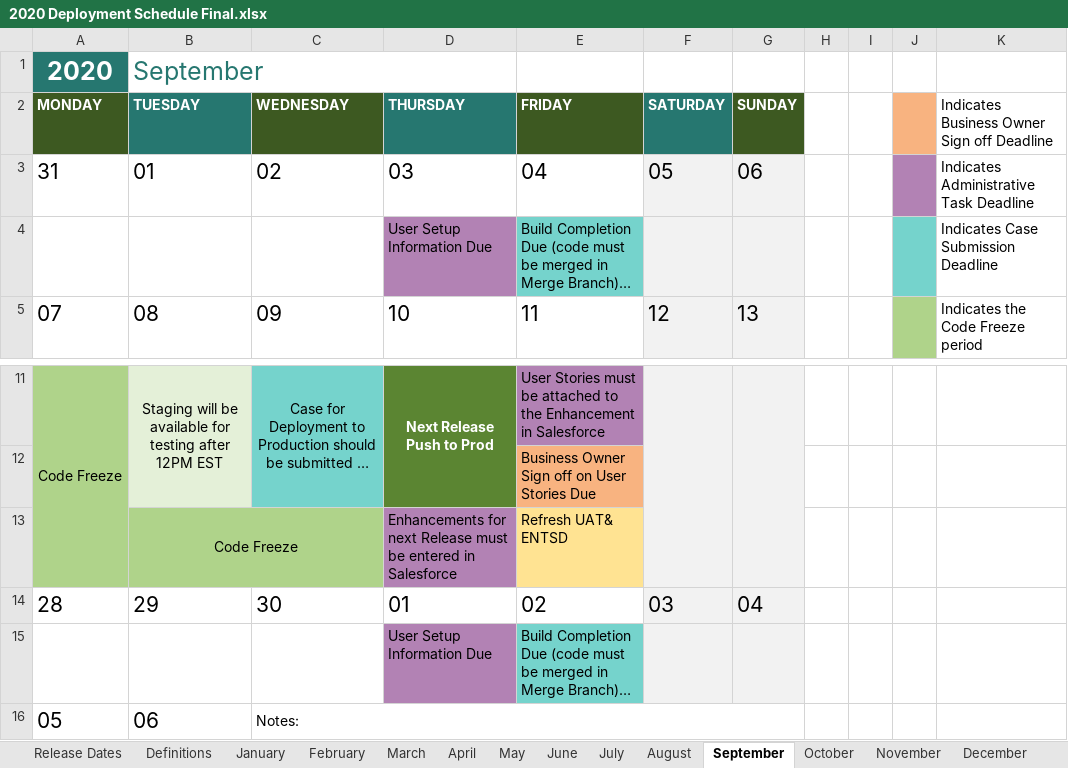
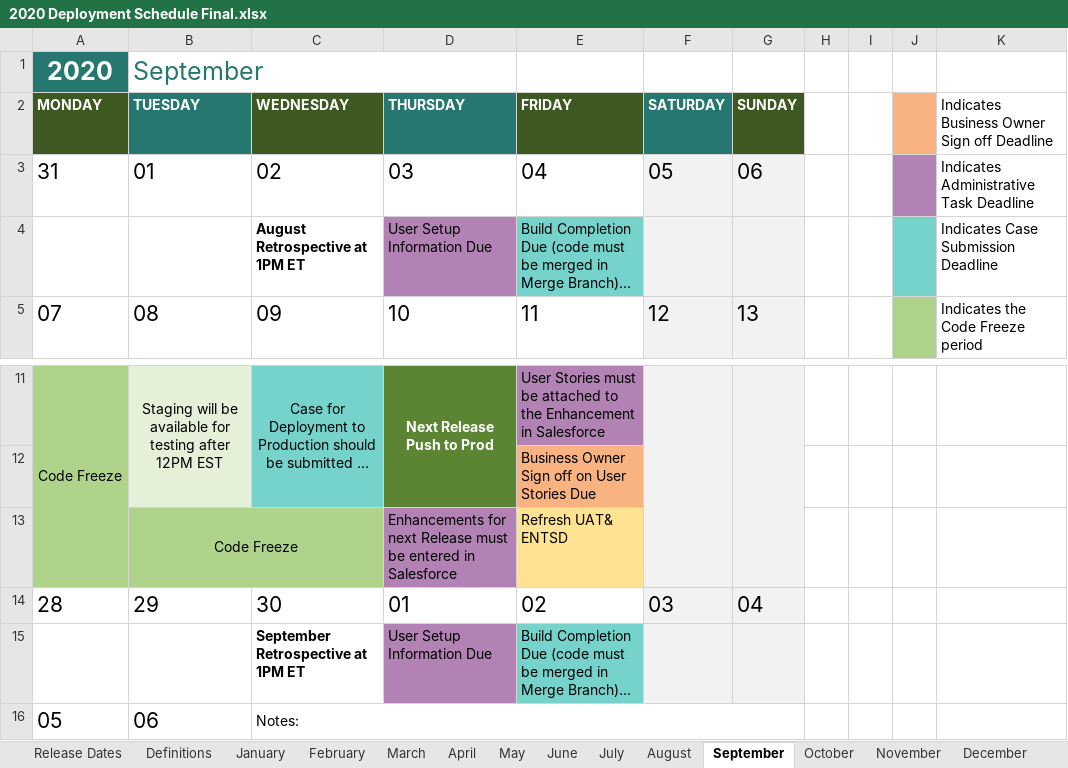
Before and after one commit to department-of-veterans-affairs/va-salesforce-digital-transformation-center, an Excel workbook: 2020 Deployment Schedule Final.xlsx, sheet September, drawn as a sheet; only a part is shown, gaps mark what is left out; long unchanged cells end in …; values as stored, in another font and other column widths than the file's, no borders; conditional formats not drawn; the diff names each change by its address in the sheet, - before the commit and + after, or states it on an @@ line.

```diff
--- a/2020 Deployment Schedule Final.xlsx (sheet September)
+++ b/2020 Deployment Schedule Final.xlsx (sheet September)
-C4 (WEDNESDAY): (empty)
+C4 (WEDNESDAY): August Retrospective at 1PM ET
-C15 (WEDNESDAY): (empty)
+C15 (WEDNESDAY): September Retrospective at 1PM ET
```
Also changed, not shown: sheet January, sheet July, sheet March, sheet February, sheet November, sheet April, 5 more sheets.
